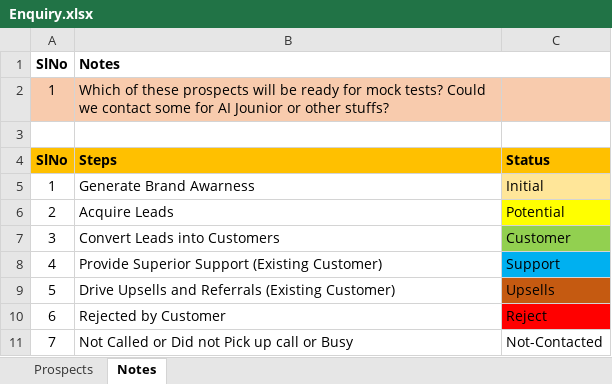
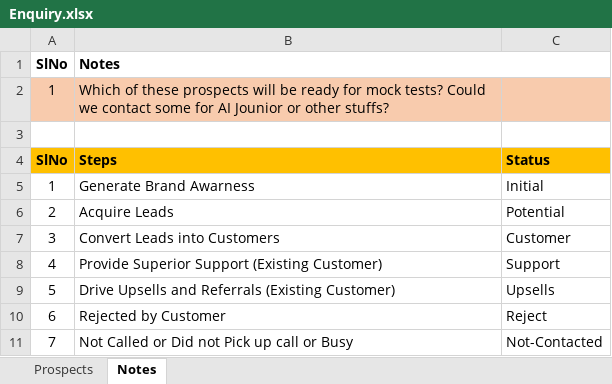
Before and after one commit to anodiamadm/Docs, an Excel workbook: Offline/BusinessManagement/CRM/Enquiry.xlsx, sheet Notes, drawn as a sheet; values as stored, in another font and other column widths than the file's, no borders; the diff names each change by its address in the sheet, - before the commit and + after, or states it on an @@ line.

Commit message:
CRM sheet for Rahul is done
CRM sheet for Rahul is done

```diff
--- a/Offline/BusinessManagement/CRM/Enquiry.xlsx (sheet Notes)
+++ b/Offline/BusinessManagement/CRM/Enquiry.xlsx (sheet Notes)
-C5 fill: #FFE699
+C5 fill: none
-C6 fill: #FFFF00
+C6 fill: none
-C7 fill: #92D050
+C7 fill: none
-C8 fill: #00B0F0
+C8 fill: none
-C9 fill: #C55A11
+C9 fill: none
-C10 fill: #FF0000
+C10 fill: none
```
Also changed, not shown: 1 other file.
